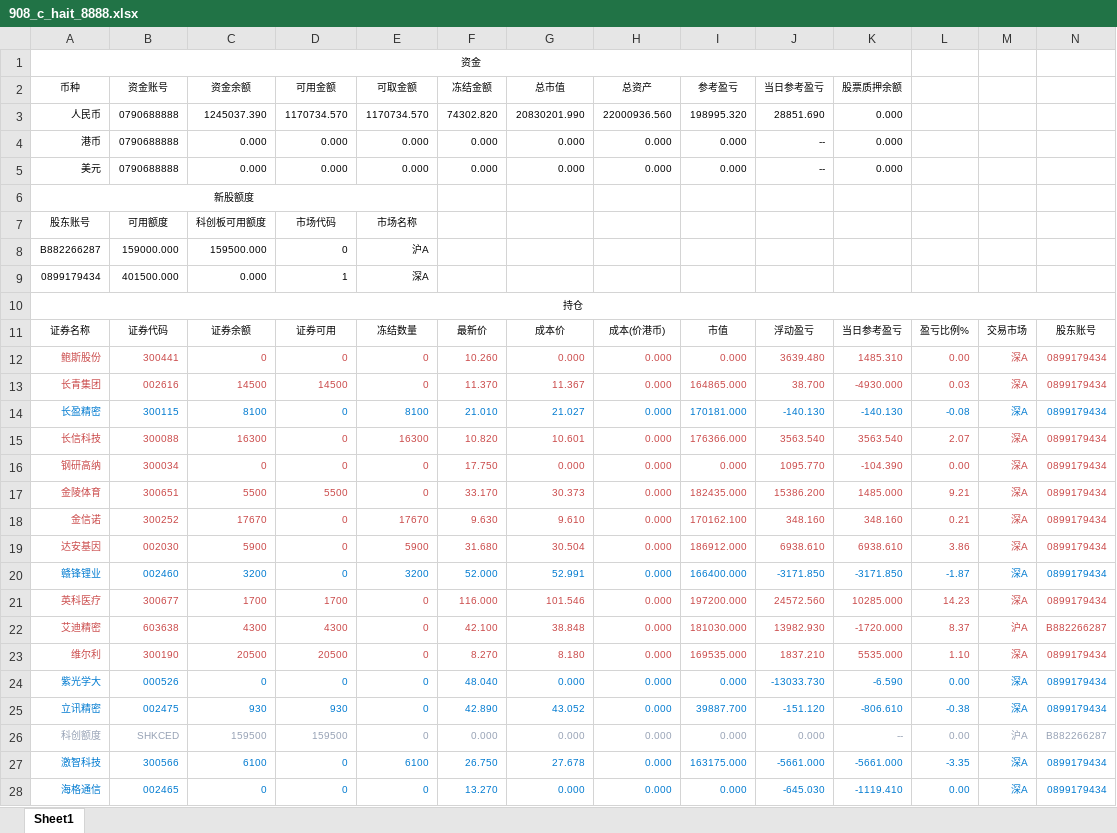
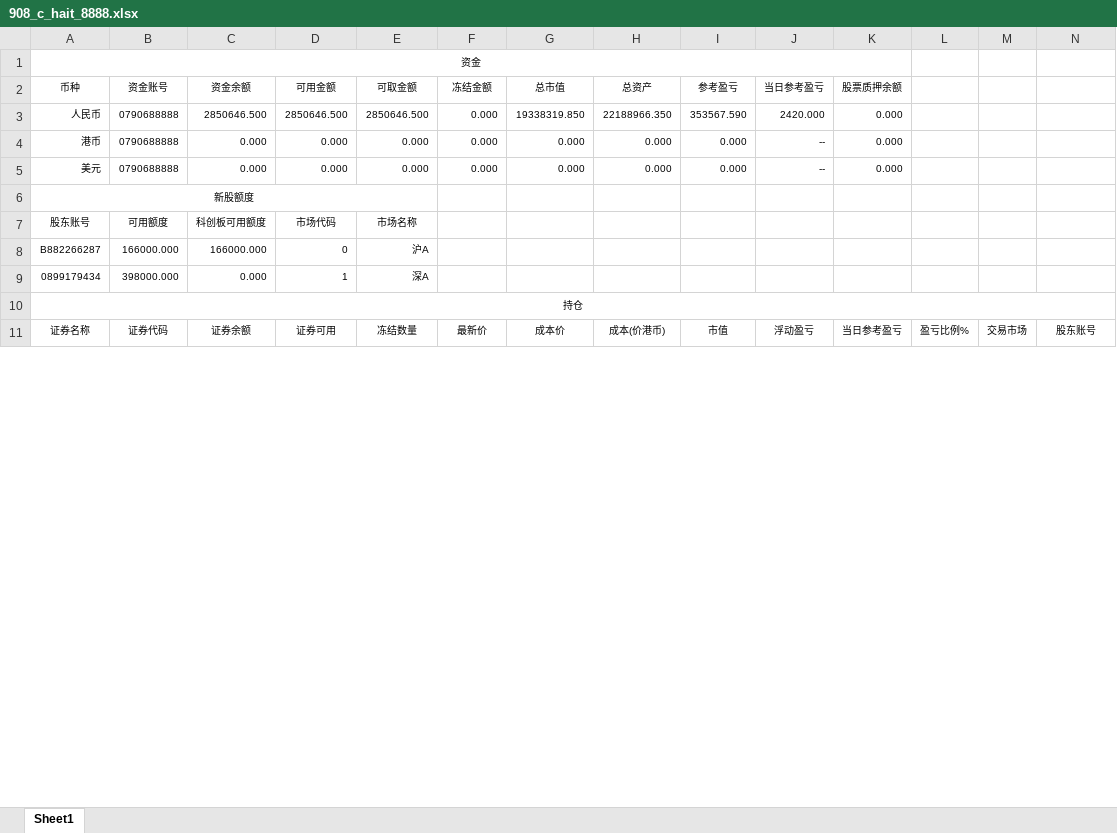
Before and after one commit to Maxincer/trading_plan, an Excel workbook: data/trdrec_from_trdclient/908_c_hait_8888.xlsx, sheet Sheet1, drawn as a sheet; only a part is shown; values as stored, in another font and other column widths than the file's, no borders; removed rows and columns are numbered as before the commit, all else as after; the diff covers the shown part only; the diff names each change by its address in the sheet, - before the commit and + after, or states it on an @@ line.

```diff
--- a/data/trdrec_from_trdclient/908_c_hait_8888.xlsx (sheet Sheet1)
+++ b/data/trdrec_from_trdclient/908_c_hait_8888.xlsx (sheet Sheet1)
-C3 (资金余额): 1245037.390
+C3 (资金余额): 2850646.500
-D3 (可用金额): 1170734.570
+D3 (可用金额): 2850646.500
-E3 (可取金额): 1170734.570
+E3 (可取金额): 2850646.500
-F3 (冻结金额): 74302.820
+F3 (冻结金额): 0.000
-G3 (总市值): 20830201.990
+G3 (总市值): 19338319.850
-H3 (总资产): 22000936.560
+H3 (总资产): 22188966.350
-I3 (参考盈亏): 198995.320
+I3 (参考盈亏): 353567.590
-J3 (当日参考盈亏): 28851.690
+J3 (当日参考盈亏): 2420.000
-B8 (资金账号): 159000.000
+B8 (资金账号): 166000.000
-C8 (资金余额): 159500.000
+C8 (资金余额): 166000.000
-B9 (资金账号): 401500.000
+B9 (资金账号): 398000.000
-row 12: 鲍斯股份 | 300441 | 0 | 0 | 0 | 10.260 | 0.000 | 0.000 | 0.000 | 3639.480 | 1485.310 | 0.00 | 深A | 0899179434
-row 13: 长青集团 | 002616 | 14500 | 14500 | 0 | 11.370 | 11.367 | 0.000 | 164865.000 | 38.700 | -4930.000 | 0.03 | 深A | 0899179434
-row 14: 长盈精密 | 300115 | 8100 | 0 | 8100 | 21.010 | 21.027 | 0.000 | 170181.000 | -140.130 | -140.130 | -0.08 | 深A | 0899179434
-row 15: 长信科技 | 300088 | 16300 | 0 | 16300 | 10.820 | 10.601 | 0.000 | 176366.000 | 3563.540 | 3563.540 | 2.07 | 深A | 0899179434
-row 16: 钢研高纳 | 300034 | 0 | 0 | 0 | 17.750 | 0.000 | 0.000 | 0.000 | 1095.770 | -104.390 | 0.00 | 深A | 0899179434
-row 17: 金陵体育 | 300651 | 5500 | 5500 | 0 | 33.170 | 30.373 | 0.000 | 182435.000 | 15386.200 | 1485.000 | 9.21 | 深A | 0899179434
-row 18: 金信诺 | 300252 | 17670 | 0 | 17670 | 9.630 | 9.610 | 0.000 | 170162.100 | 348.160 | 348.160 | 0.21 | 深A | 0899179434
-row 19: 达安基因 | 002030 | 5900 | 0 | 5900 | 31.680 | 30.504 | 0.000 | 186912.000 | 6938.610 | 6938.610 | 3.86 | 深A | 0899179434
-row 20: 赣锋锂业 | 002460 | 3200 | 0 | 3200 | 52.000 | 52.991 | 0.000 | 166400.000 | -3171.850 | -3171.850 | -1.87 | 深A | 0899179434
-row 21: 英科医疗 | 300677 | 1700 | 1700 | 0 | 116.000 | 101.546 | 0.000 | 197200.000 | 24572.560 | 10285.000 | 14.23 | 深A | 0899179434
-row 22: 艾迪精密 | 603638 | 4300 | 4300 | 0 | 42.100 | 38.848 | 0.000 | 181030.000 | 13982.930 | -1720.000 | 8.37 | 沪A | B882266287
-row 23: 维尔利 | 300190 | 20500 | 20500 | 0 | 8.270 | 8.180 | 0.000 | 169535.000 | 1837.210 | 5535.000 | 1.10 | 深A | 0899179434
-row 24: 紫光学大 | 000526 | 0 | 0 | 0 | 48.040 | 0.000 | 0.000 | 0.000 | -13033.730 | -6.590 | 0.00 | 深A | 0899179434
-row 25: 立讯精密 | 002475 | 930 | 930 | 0 | 42.890 | 43.052 | 0.000 | 39887.700 | -151.120 | -806.610 | -0.38 | 深A | 0899179434
-row 26: 科创额度 | SHKCED | 159500 | 159500 | 0 | 0.000 | 0.000 | 0.000 | 0.000 | 0.000 | -- | 0.00 | 沪A | B882266287
-row 27: 激智科技 | 300566 | 6100 | 0 | 6100 | 26.750 | 27.678 | 0.000 | 163175.000 | -5661.000 | -5661.000 | -3.35 | 深A | 0899179434
-row 28: 海格通信 | 002465 | 0 | 0 | 0 | 13.270 | 0.000 | 0.000 | 0.000 | -645.030 | -1119.410 | 0.00 | 深A | 0899179434
```
Also changed, not shown: 60 added rows, 30 removed rows and 6 edited cells elsewhere in this sheet, data/trdrec_from_trdclient/917_c_hait_5912.xlsx, data/trdrec_from_trdclient/918_c_hait_6618.xlsx, 15 other files.
